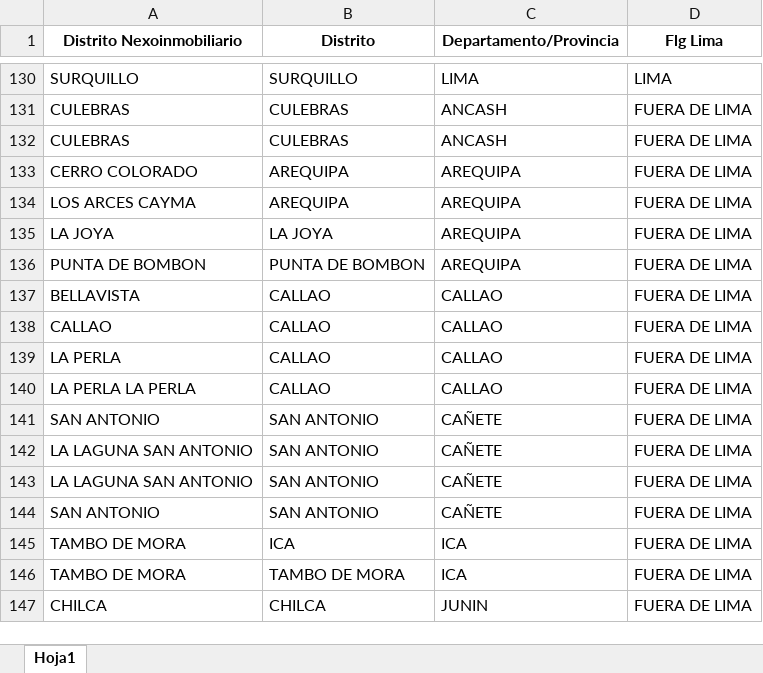
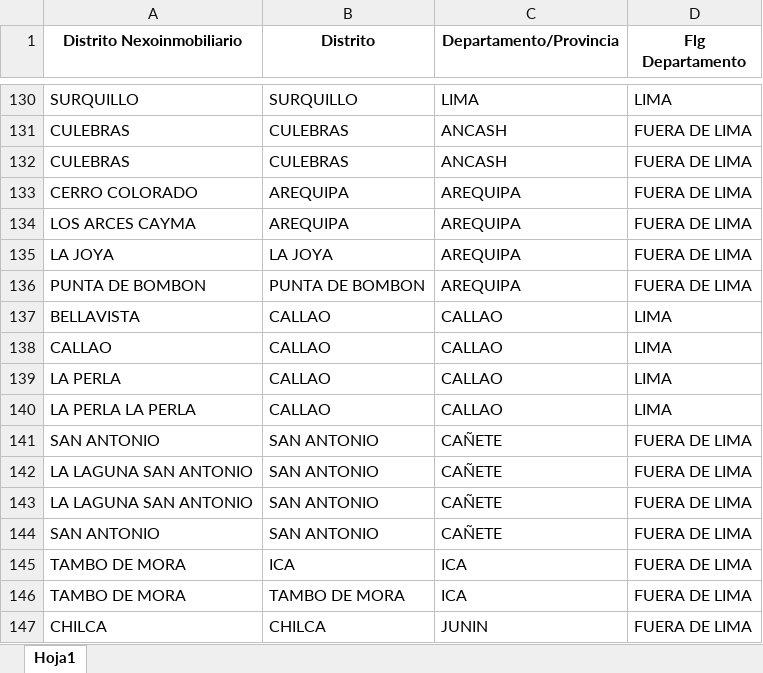
Before and after one commit to NahumFGz/NexoInmobiliarioScrapper, an Excel workbook: outputs/distritos.xlsx, sheet Hoja1, drawn as a sheet; only a part is shown, gaps mark what is left out; values as stored, in another font and other column widths than the file's, no borders; the diff names each change by its address in the sheet, - before the commit and + after, or states it on an @@ line.

```diff
--- a/outputs/distritos.xlsx (sheet Hoja1)
+++ b/outputs/distritos.xlsx (sheet Hoja1)
-D1: Flg Lima
+D1: Flg Departamento
-D137:D140 (Flg Departamento): FUERA DE LIMA
+D137:D140 (Flg Departamento): LIMA
```
Also changed, not shown: 2 other files.
